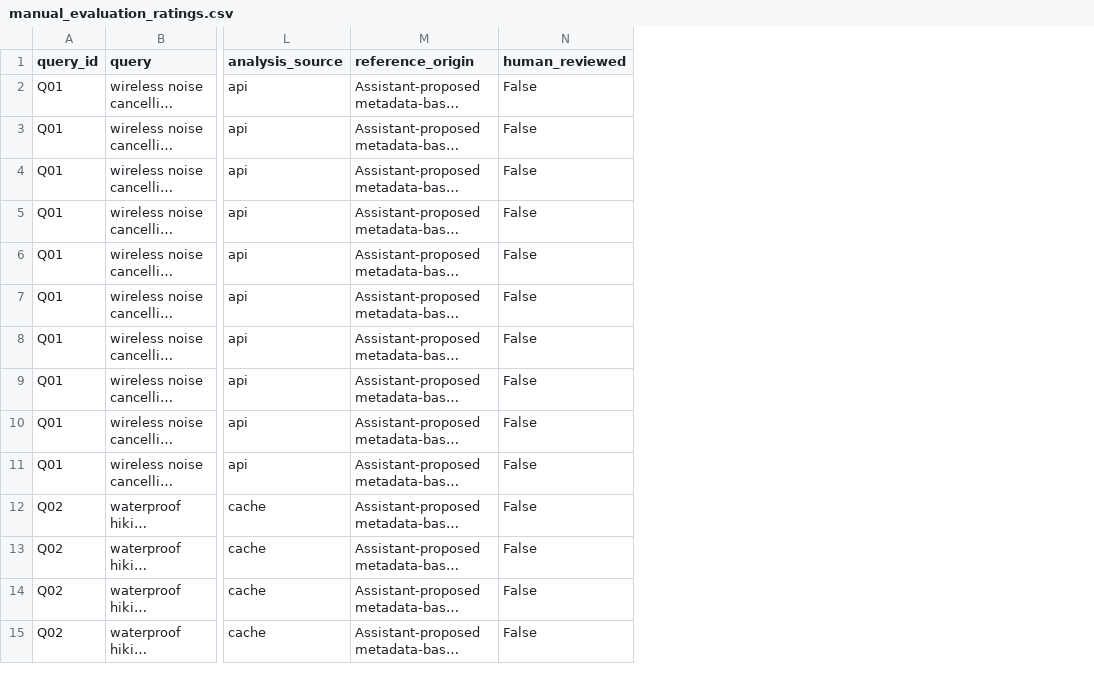
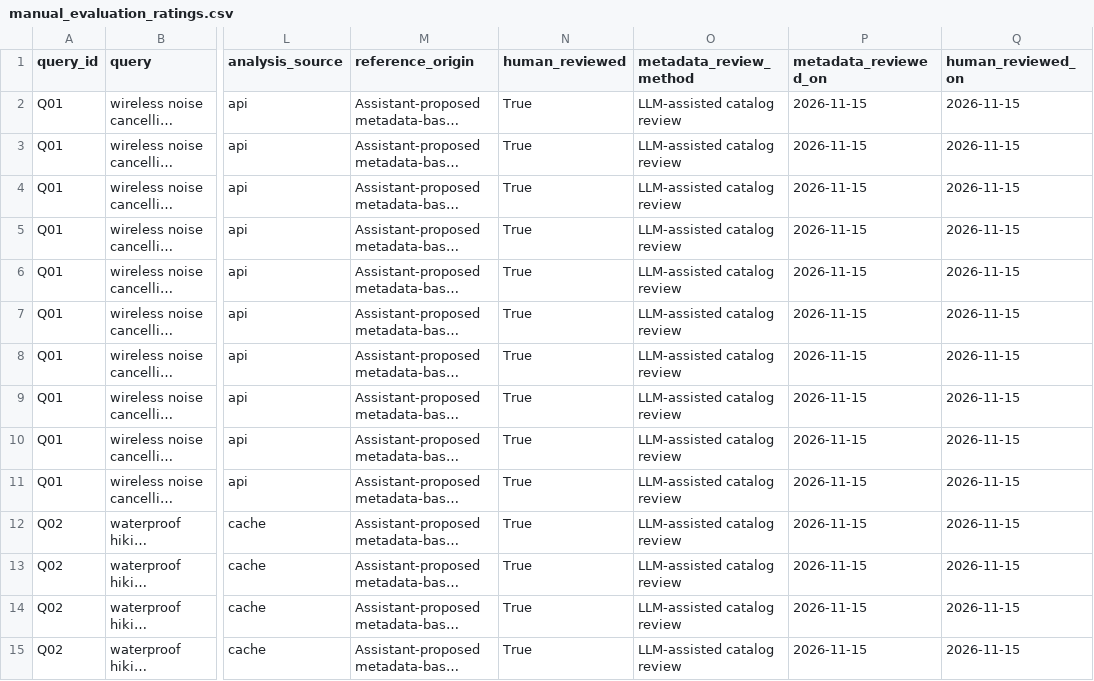
Before and after one commit to ke1rro/smart-product-search, a CSV file: docs/manual_evaluation_ratings.csv, drawn as a sheet; only a part is shown, gaps mark what is left out; long unchanged cells end in …; the diff covers the shown part only; the diff names each change by its address in the sheet, - before the commit and + after, or states it on an @@ line.

Commit message:
docs: finalize reviewed workflow evaluation

```diff
--- a/docs/manual_evaluation_ratings.csv
+++ b/docs/manual_evaluation_ratings.csv
+column O (metadata_review_method), rows 2-15: all LLM-assisted catalog review
+column P (metadata_reviewed_on), rows 2-15: all 2026-11-15
+column Q (human_reviewed_on), rows 2-15: all 2026-11-15
-N2:N15 (human_reviewed): False
+N2:N15 (human_reviewed): True
```
Also changed, not shown: 37 edited cells elsewhere in this file, 2 other files.
